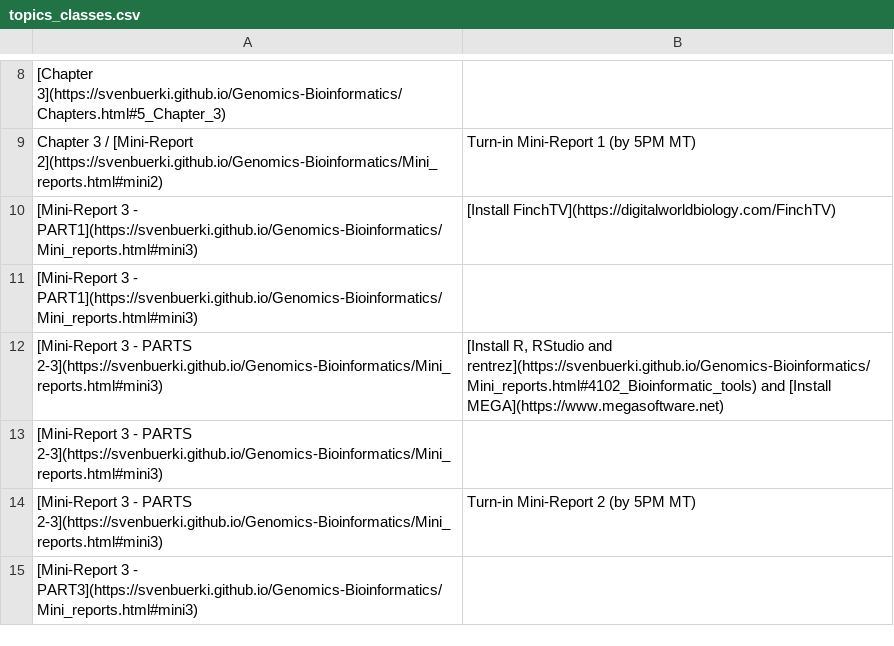
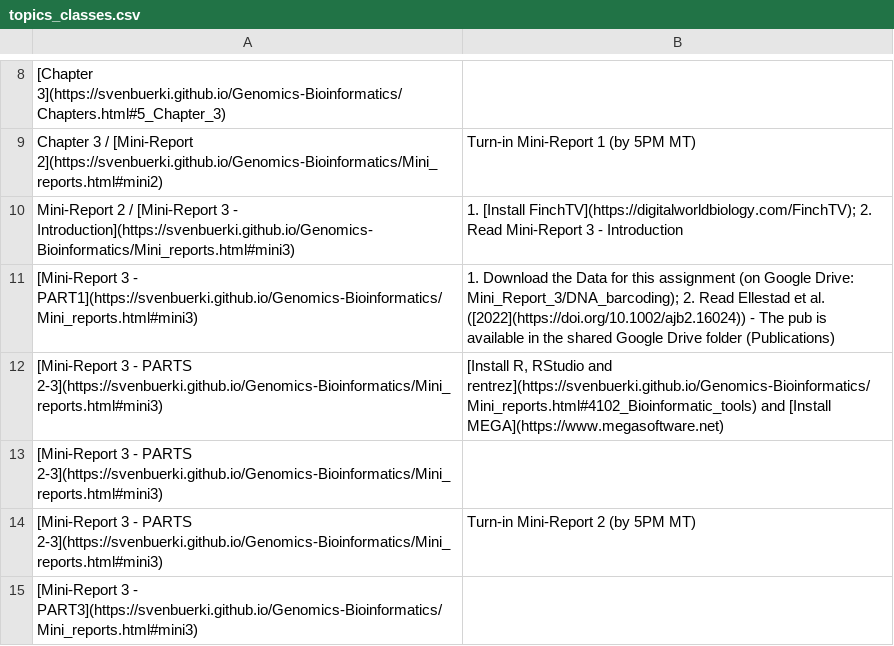
Before and after one commit to svenbuerki/Genomics-Bioinformatics, a CSV file: Data/topics_classes.csv, drawn as a sheet; only a part is shown, gaps mark what is left out; removed rows and columns are numbered as before the commit, all else as after; the diff names each change by its address in the sheet, - before the commit and + after, or states it on an @@ line.

Commit message:
Updated Mini-Report 3 and Timetable

```diff
--- a/Data/topics_classes.csv
+++ b/Data/topics_classes.csv
+row 10: Mini-Report 2 / [Mini-Report 3 - Introduction](https://svenbuerki.github.io/Genomics-Bioinformatics/Mini_reports.html#mini3) | 1. [Install FinchTV](https://digitalworldbiology.com/FinchTV); 2. Read Mini-Report 3 - Introduction
-B11: [Install FinchTV](https://digitalworldbiology.com/FinchTV)
+B11: 1. Download the Data for this assignment (on Google Drive: Mini_Report_3/DNA_barcoding); 2. Read Ellestad et al. ([2022](https://doi.org/10.1002/ajb2.16024)) - The pub is available in the shared Google Drive folder (Publications)
-row 11: [Mini-Report 3 - PART1](https://svenbuerki.github.io/Genomics-Bioinformatics/Mini_reports.html#mini3)
```
Also changed, not shown: 3 other files.
